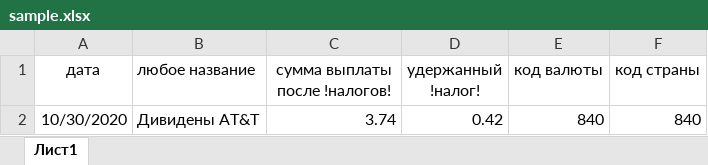
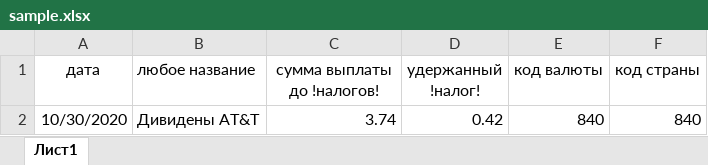
Before and after one commit to bit-world/3ndfl, an Excel workbook: sample.xlsx, sheet Лист1, drawn as a sheet; values as stored, in another font and other column widths than the file's, no borders; the diff names each change by its address in the sheet, - before the commit and + after, or states it on an @@ line.

```diff
--- a/sample.xlsx (sheet Лист1)
+++ b/sample.xlsx (sheet Лист1)
-C1: сумма выплаты после !налогов!
+C1: сумма выплаты до !налогов!
```
Also changed, not shown: 1 other file.
